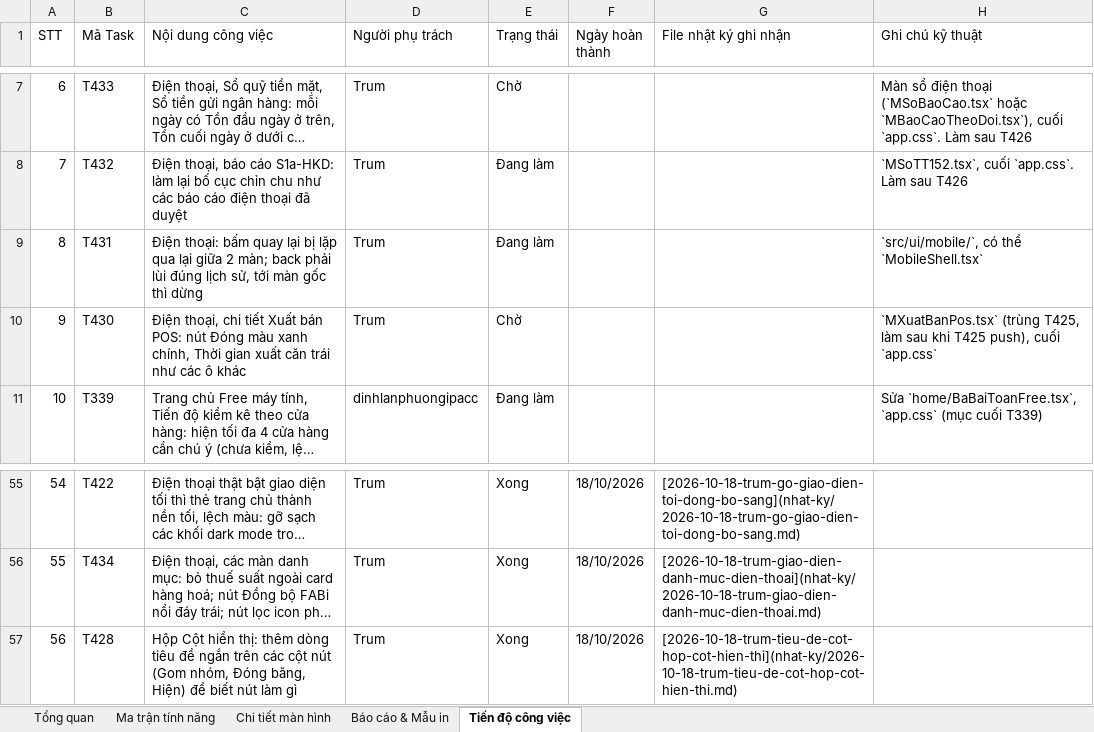
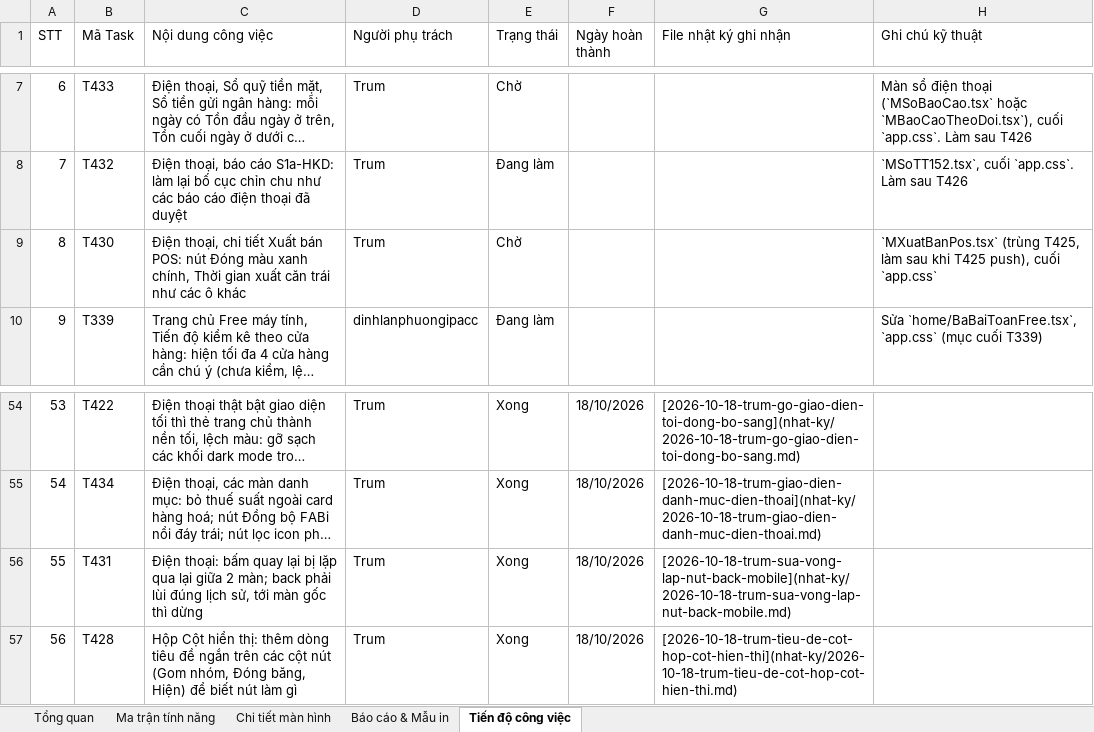
Before and after one commit to trungkhanhduong93/iaccdemo, an Excel workbook: docs/IACC-Cloud-Chi-Tiet-He-Thong.xlsx, sheet Tiến độ công việc, drawn as a sheet; only a part is shown, gaps mark what is left out; long unchanged cells end in …; values as stored, in another font and other column widths than the file's, no cell formats; removed rows and columns are numbered as before the commit, all else as after; the diff names each change by its address in the sheet, - before the commit and + after, or states it on an @@ line.

Commit message:
T431: sửa lỗi vòng lặp nút quay lại trên điện thoại

```diff
--- a/docs/IACC-Cloud-Chi-Tiet-He-Thong.xlsx (sheet Tiến độ công việc)
+++ b/docs/IACC-Cloud-Chi-Tiet-He-Thong.xlsx (sheet Tiến độ công việc)
-row 9: 8 | T431 | Điện thoại: bấm quay lại bị lặp qua lại giữa 2 màn; back phải lùi đúng lịch sử, tới màn gốc thì dừng | Trum | Đang làm |  |  | `src/ui/mobile/`, có thể `MobileShell.tsx`
@@ column A (STT) renumbered between rows 9 and 55 @@
+row 56: 55 | T431 | Điện thoại: bấm quay lại bị lặp qua lại giữa 2 màn; back phải lùi đúng lịch sử, tới màn gốc thì dừng | Trum | Xong | 18/10/2026 | [2026-10-18-trum-sua-vong-lap-nut-back-mobile](nhat-ky/2026-10-18-trum-sua-vong-lap-nut-back-mobile.md)
```
Also changed, not shown: sheet Tổng quan, cell formats, 10 other files.
